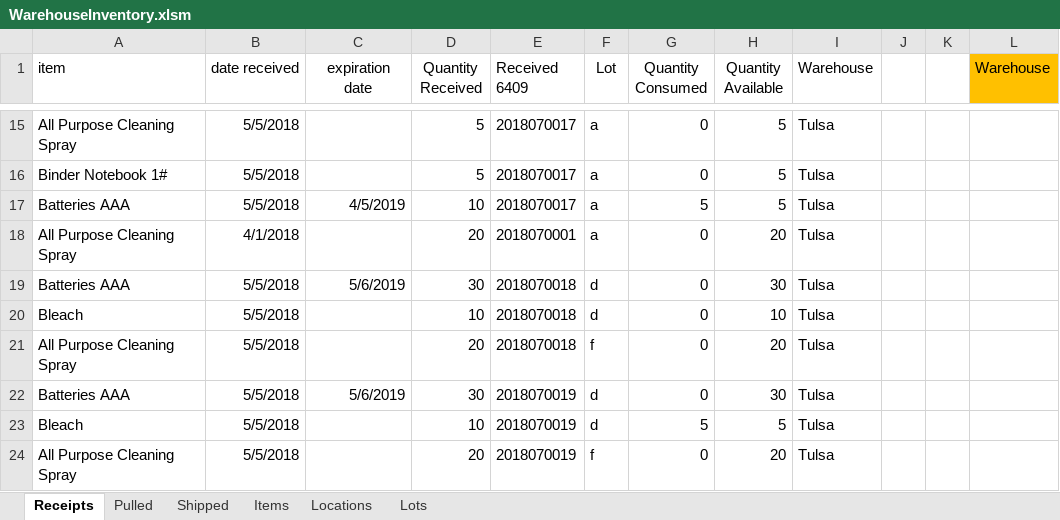
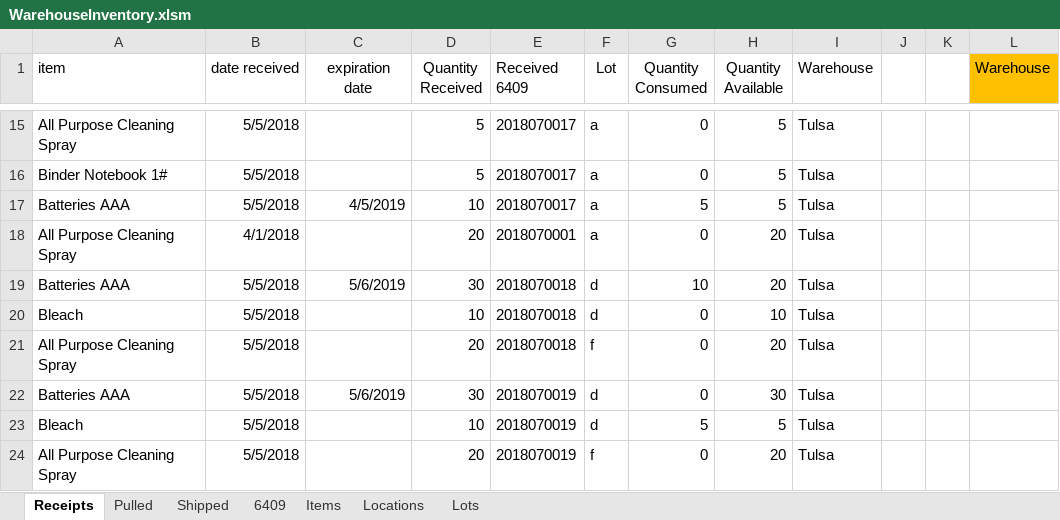
Before and after one commit to fmbellok/redcross, an Excel workbook: WarehouseInventory.xlsm, sheet Receipts, drawn as a sheet; only a part is shown, gaps mark what is left out; values as stored, in another font and other column widths than the file's, no borders; table styles not drawn; the diff names each change by its address in the sheet, - before the commit and + after, or states it on an @@ line.

```diff
--- a/WarehouseInventory.xlsm (sheet Receipts)
+++ b/WarehouseInventory.xlsm (sheet Receipts)
+sheet tab: 6409
-G19 (Quantity Consumed): 0
+G19 (Quantity Consumed): 10
-H19 (Quantity Available): 30
+H19 (Quantity Available): 20
```
Also changed, not shown: sheet Pulled, sheet Shipped, sheet Items.
